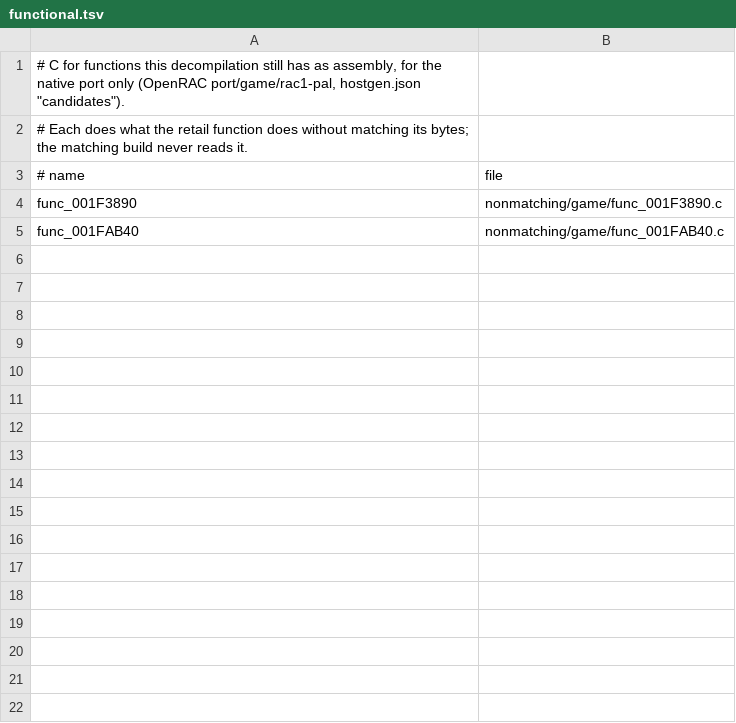
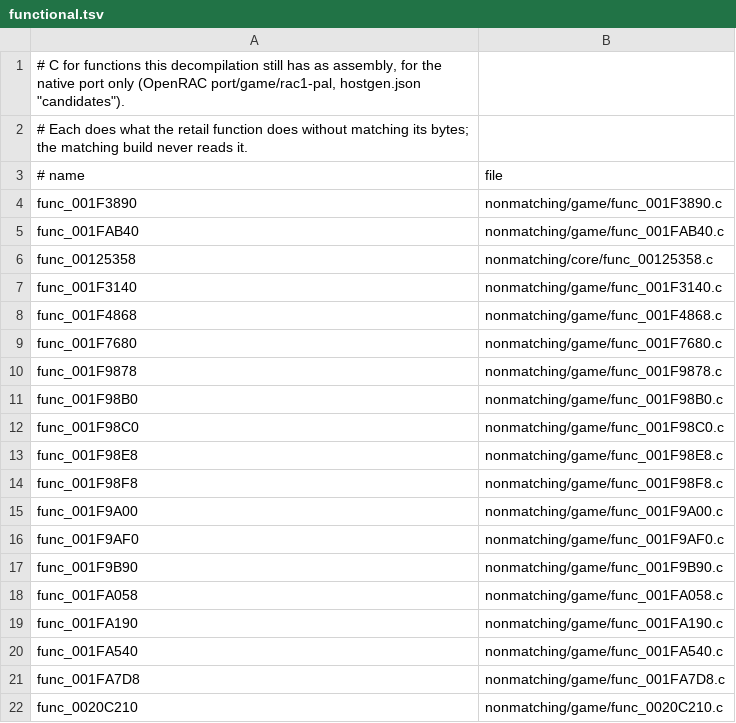
Before and after one commit to Lynder063/rac1-decomp, a TSV file: nonmatching/functional.tsv, drawn as a sheet; only a part is shown; the diff covers the shown part only; the diff names each change by its address in the sheet, - before the commit and + after, or states it on an @@ line.

```diff
--- a/nonmatching/functional.tsv
+++ b/nonmatching/functional.tsv
+row 6: func_00125358 | nonmatching/core/func_00125358.c
+row 7: func_001F3140 | nonmatching/game/func_001F3140.c
+row 8: func_001F4868 | nonmatching/game/func_001F4868.c
+row 9: func_001F7680 | nonmatching/game/func_001F7680.c
+row 10: func_001F9878 | nonmatching/game/func_001F9878.c
+row 11: func_001F98B0 | nonmatching/game/func_001F98B0.c
+row 12: func_001F98C0 | nonmatching/game/func_001F98C0.c
+row 13: func_001F98E8 | nonmatching/game/func_001F98E8.c
+row 14: func_001F98F8 | nonmatching/game/func_001F98F8.c
+row 15: func_001F9A00 | nonmatching/game/func_001F9A00.c
+row 16: func_001F9AF0 | nonmatching/game/func_001F9AF0.c
+row 17: func_001F9B90 | nonmatching/game/func_001F9B90.c
+row 18: func_001FA058 | nonmatching/game/func_001FA058.c
+row 19: func_001FA190 | nonmatching/game/func_001FA190.c
+row 20: func_001FA540 | nonmatching/game/func_001FA540.c
+row 21: func_001FA7D8 | nonmatching/game/func_001FA7D8.c
+row 22: func_0020C210 | nonmatching/game/func_0020C210.c
```
Also changed, not shown: 23 added rows elsewhere in this file, 59 other files.
